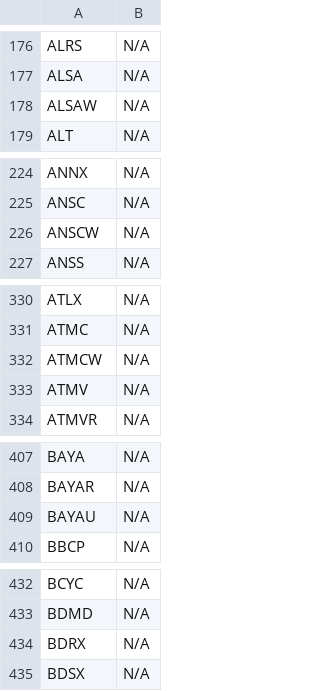
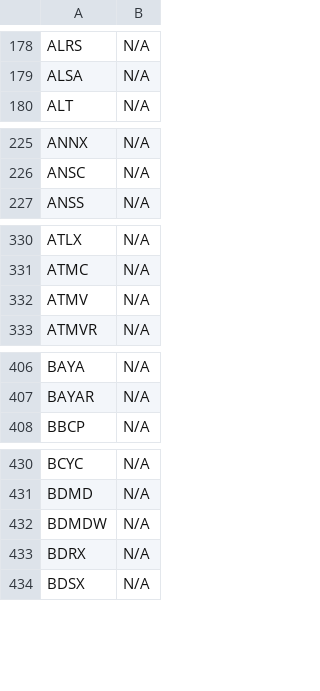
Before and after one commit to JNewman-cell/StockProjects, a CSV file: StockTickers/nasdaq_tickers_cleaned.csv, drawn as a sheet; only a part is shown, gaps mark what is left out; removed rows and columns are numbered as before the commit, all else as after; the diff covers the shown part only; the diff names each change by its address in the sheet, - before the commit and + after, or states it on an @@ line.

```diff
--- a/StockTickers/nasdaq_tickers_cleaned.csv
+++ b/StockTickers/nasdaq_tickers_cleaned.csv
-row 178: ALSAW | N/A
-row 226: ANSCW | N/A
-row 332: ATMCW | N/A
-row 409: BAYAU | N/A
+row 432: BDMDW | N/A
```
Also changed, not shown: 19 added rows, 15 removed rows and 1 edited cell elsewhere in this file, StockTickers/nyse_tickers_cleaned.csv, 1 other file.
